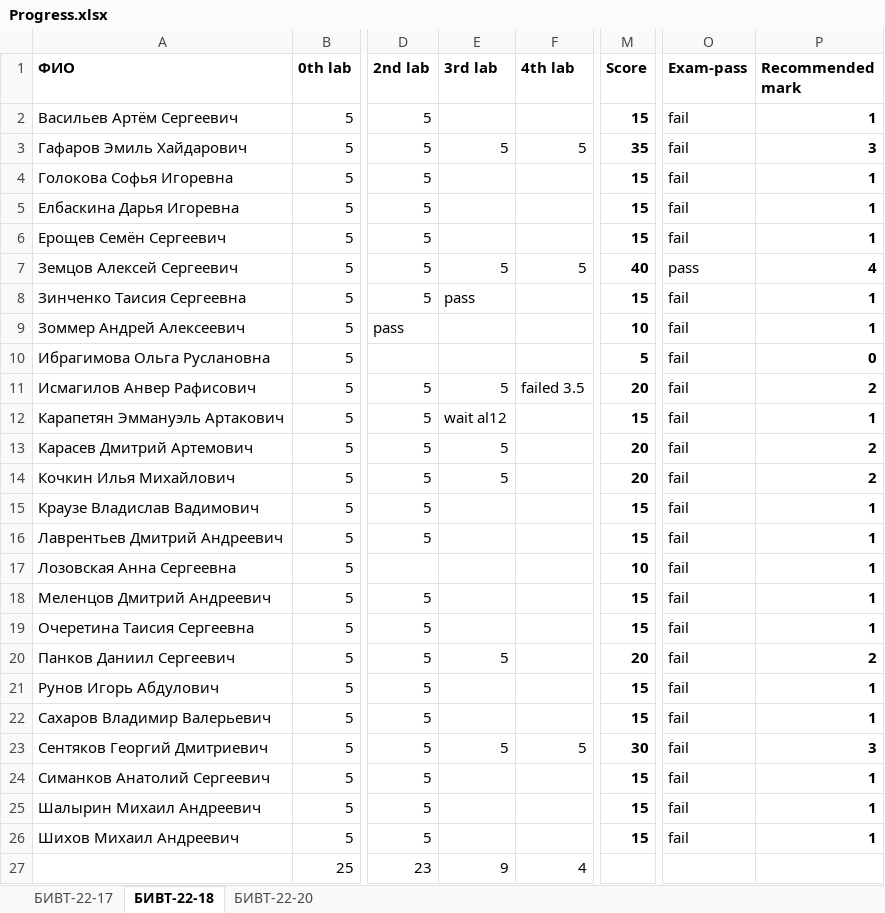
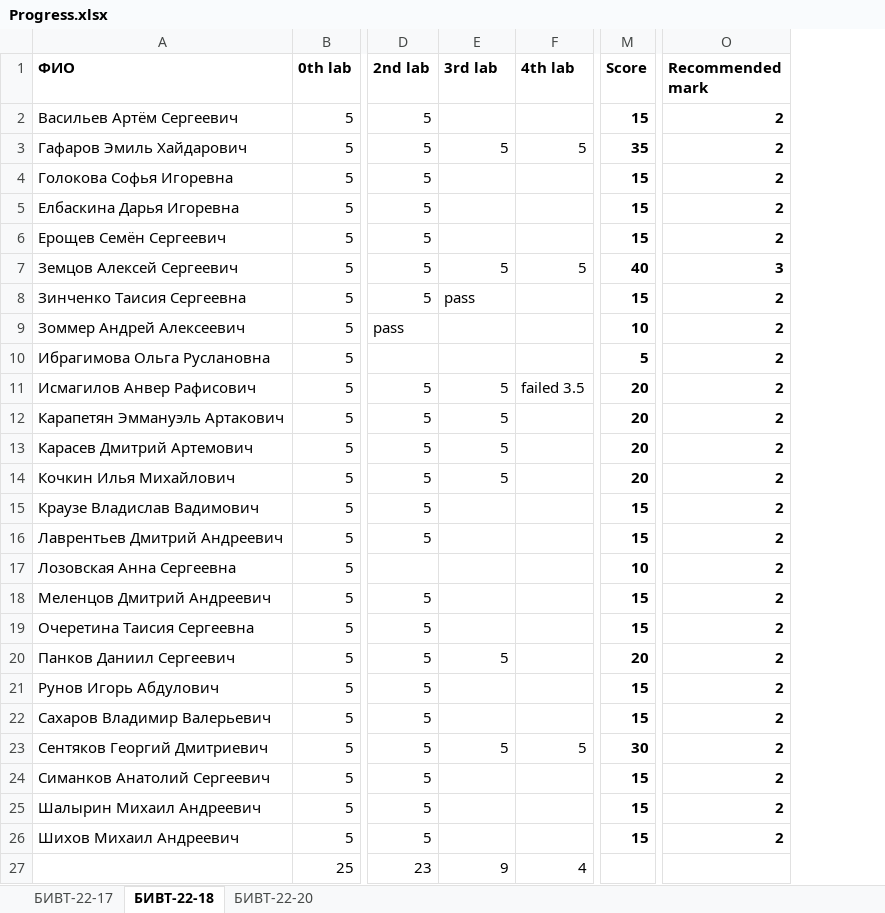
Before and after one commit to NemirovichMark/1st_Lesson, an Excel workbook: Progress.xlsx, sheet БИВТ-22-18, drawn as a sheet; only a part is shown, gaps mark what is left out; values as stored, in another font and other column widths than the file's, no borders; conditional formats not drawn; removed rows and columns are numbered as before the commit, all else as after; the diff names each change by its address in the sheet, - before the commit and + after, or states it on an @@ line.

```diff
--- a/Progress.xlsx (sheet БИВТ-22-18)
+++ b/Progress.xlsx (sheet БИВТ-22-18)
-column O (Exam-pass), rows 2-26: fail | fail | fail | fail | fail | pass | fail | fail | fail | fail | fail | fail | fail | fail | fail | fail | fail | fail | fail | fail | fail | fail | fail | fail | fail
-O2 (Recommended mark): 1
+O2 (Recommended mark): 2
-O3 (Recommended mark): 3
+O3 (Recommended mark): 2
-O4:O6 (Recommended mark): 1
+O4:O6 (Recommended mark): 2
-O7 (Recommended mark): 4
+O7 (Recommended mark): 3
-O8:O9 (Recommended mark): 1
+O8:O9 (Recommended mark): 2
-O10 (Recommended mark): 0
+O10 (Recommended mark): 2
-E12 (3rd lab): wait al12
+E12 (3rd lab): 5
-M12 (Score): 15
+M12 (Score): 20
-O12 (Recommended mark): 1
+O12 (Recommended mark): 2
-O15:O19 (Recommended mark): 1
+O15:O19 (Recommended mark): 2
-O21:O22 (Recommended mark): 1
+O21:O22 (Recommended mark): 2
-O23 (Recommended mark): 3
+O23 (Recommended mark): 2
-O24:O26 (Recommended mark): 1
+O24:O26 (Recommended mark): 2
```
Also changed, not shown: sheet БИВТ-22-20, sheet БИВТ-22-17, formulas that keep their value.
